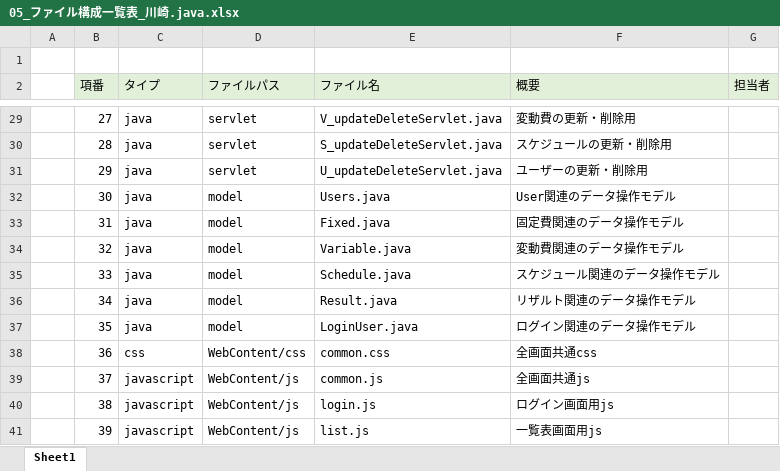
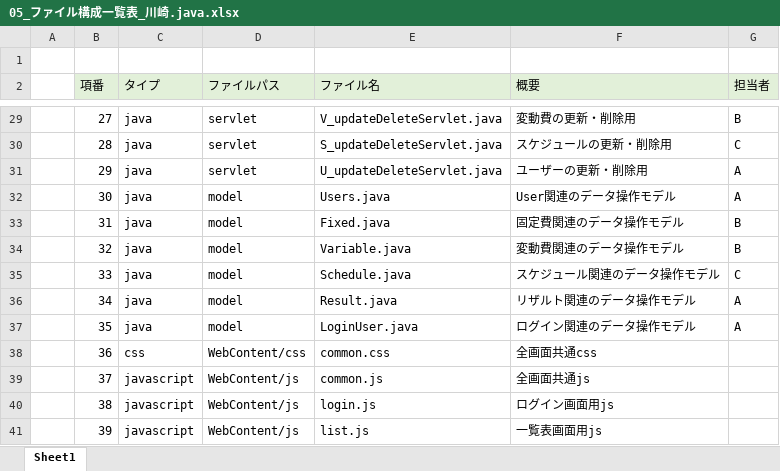
Before and after one commit to dojo2022/E-3, an Excel workbook: doc/05_ファイル構成一覧表_川崎.java.xlsx, sheet Sheet1, drawn as a sheet; only a part is shown, gaps mark what is left out; values as stored, in another font and other column widths than the file's, no borders; the diff covers the shown part only; the diff names each change by its address in the sheet, - before the commit and + after, or states it on an @@ line.

```diff
--- a/doc/05_ファイル構成一覧表_川崎.java.xlsx (sheet Sheet1)
+++ b/doc/05_ファイル構成一覧表_川崎.java.xlsx (sheet Sheet1)
-G29 (担当者): (empty)
+G29 (担当者): B
-G30 (担当者): (empty)
+G30 (担当者): C
-G31:G32 (担当者): (empty)
+G31:G32 (担当者): A
-G33:G34 (担当者): (empty)
+G33:G34 (担当者): B
-G35 (担当者): (empty)
+G35 (担当者): C
-G36:G37 (担当者): (empty)
+G36:G37 (担当者): A
```
Also changed, not shown: 24 edited cells elsewhere in this sheet, doc/04_DB定義書_川崎.java.xlsx, 1 other file.
